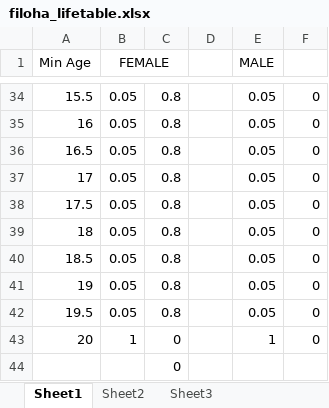
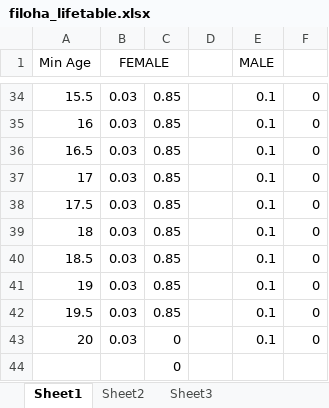
Before and after one commit to marcysweber/hamadryas-social-sim, an Excel workbook: filoha_lifetable.xlsx, sheet Sheet1, drawn as a sheet; only a part is shown, gaps mark what is left out; values as stored, in another font and other column widths than the file's, no borders; the diff covers the shown part only; the diff names each change by its address in the sheet, - before the commit and + after, or states it on an @@ line.

```diff
--- a/filoha_lifetable.xlsx (sheet Sheet1)
+++ b/filoha_lifetable.xlsx (sheet Sheet1)
-B34:B42 (FEMALE): 0.05
+B34:B42 (FEMALE): 0.03
-C34:C42: 0.8
+C34:C42: 0.85
-E34:E42 (MALE): 0.05
+E34:E42 (MALE): 0.1
-B43 (FEMALE): 1
+B43 (FEMALE): 0.03
-E43 (MALE): 1
+E43 (MALE): 0.1
```
Also changed, not shown: 63 edited cells elsewhere in this sheet, seed_band_1.xlsx, 8 other files.
